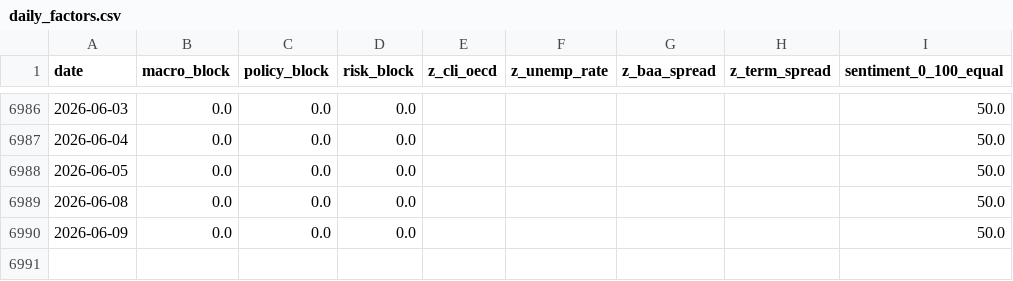
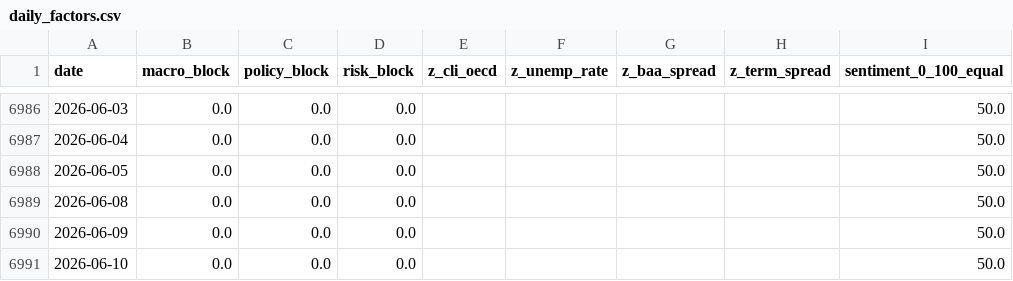
Before and after one commit to remybroekmans-source/macro-dash-sentiment, a CSV file: data/processed/daily_factors.csv, drawn as a sheet; only a part is shown, gaps mark what is left out.

Commit message:
Update daily macro factors

```diff
--- a/data/processed/daily_factors.csv
+++ b/data/processed/daily_factors.csv
@@ -6990 +6990,2 @@ date,macro_block,policy_block,risk_block,z_cli_oecd,z_unemp_rate,z_baa_spread,z_
 2026-06-09,0.0,0.0,0.0,,,,,50.0
+2026-06-10,0.0,0.0,0.0,,,,,50.0
```
